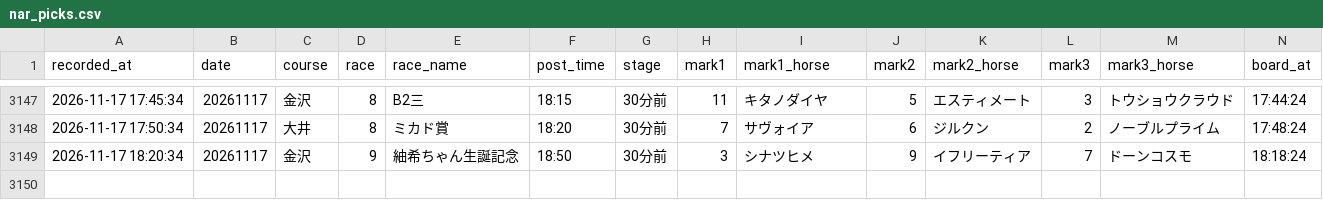
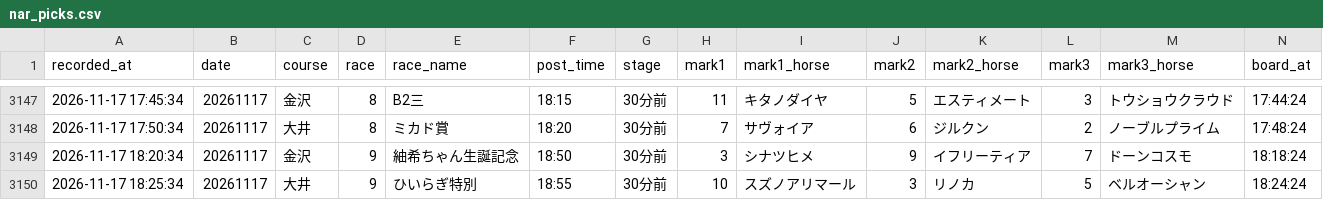
Before and after one commit to mtezoro-hash/keiba-picks, a CSV file: nar_picks.csv, drawn as a sheet; only a part is shown, gaps mark what is left out; rows hold the shown columns only; the diff names each change by its address in the sheet, - before the commit and + after, or states it on an @@ line.

Commit message:
地方の記録 nar_picks.csv 20261117

```diff
--- a/nar_picks.csv
+++ b/nar_picks.csv
+row 3150: 2026-11-17 18:25:34 | 20261117 | 大井 | 9 | ひいらぎ特別 | 18:55 | 30分前 | 10 | スズノアリマール | 3 | リノカ | 5 | ベルオーシャン | 18:24:24
```
